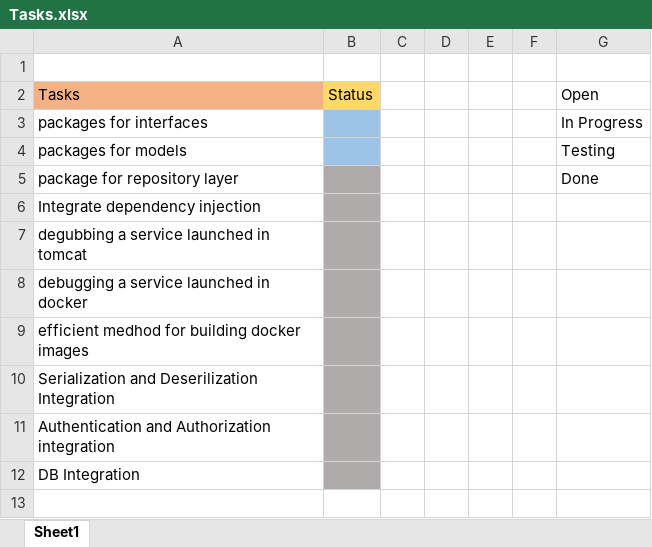
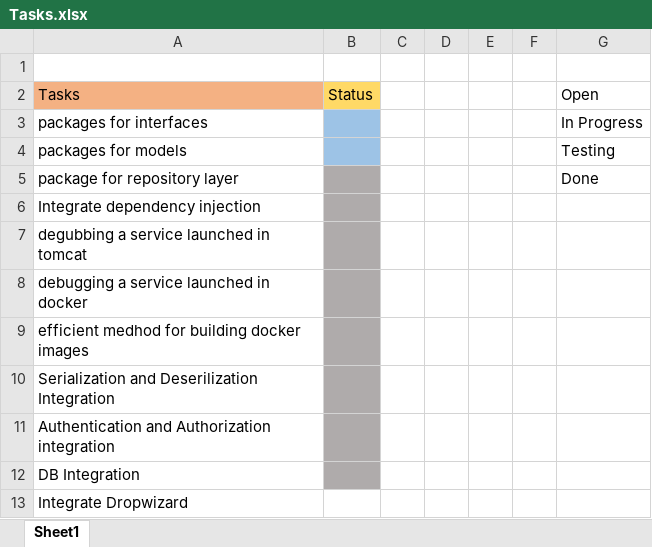
Before and after one commit to rveligeti/Tweeter, an Excel workbook: AccountsModule/Tasks.xlsx, sheet Sheet1, drawn as a sheet; values as stored, in another font and other column widths than the file's, no borders; the diff names each change by its address in the sheet, - before the commit and + after, or states it on an @@ line.

Commit message:
chnges before moving to dropwizard

```diff
--- a/AccountsModule/Tasks.xlsx (sheet Sheet1)
+++ b/AccountsModule/Tasks.xlsx (sheet Sheet1)
+row 13: Integrate Dropwizard
```
Also changed, not shown: 8 other files.
